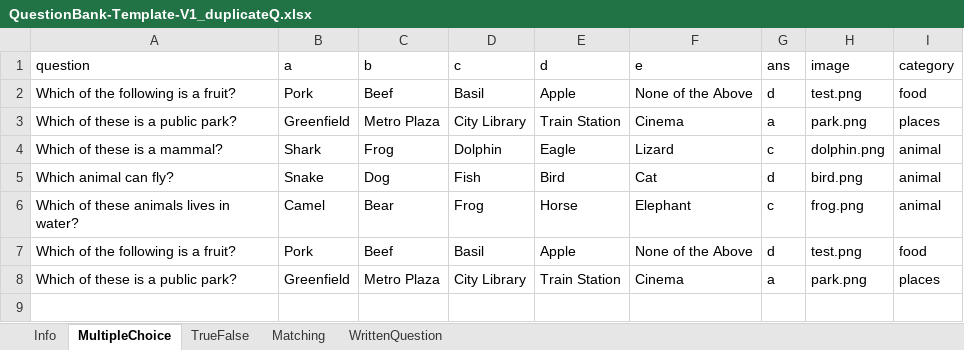
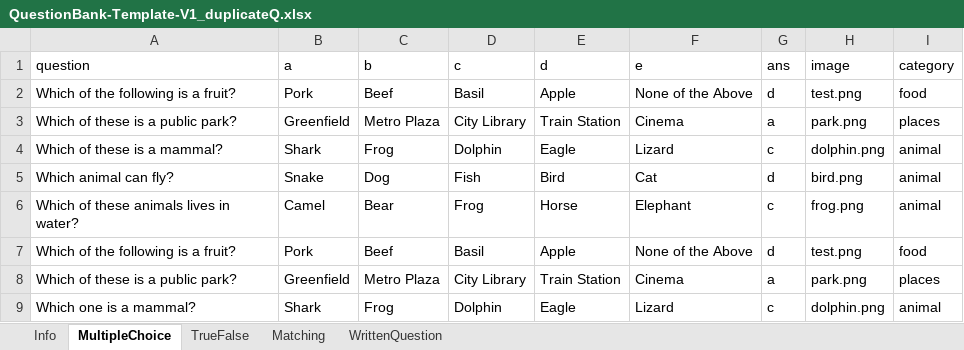
Before and after one commit to juliaizbroke/SeniorProject1, an Excel workbook: QuestionBank-Template-V1_duplicateQ.xlsx, sheet MultipleChoice, drawn as a sheet; values as stored, in another font and other column widths than the file's, no borders; the diff names each change by its address in the sheet, - before the commit and + after, or states it on an @@ line.

```diff
--- a/QuestionBank-Template-V1_duplicateQ.xlsx (sheet MultipleChoice)
+++ b/QuestionBank-Template-V1_duplicateQ.xlsx (sheet MultipleChoice)
+row 9: Which one is a mammal? | Shark | Frog | Dolphin | Eagle | Lizard | c | dolphin.png | animal
```
Also changed, not shown: sheet Info, 7 other files.
